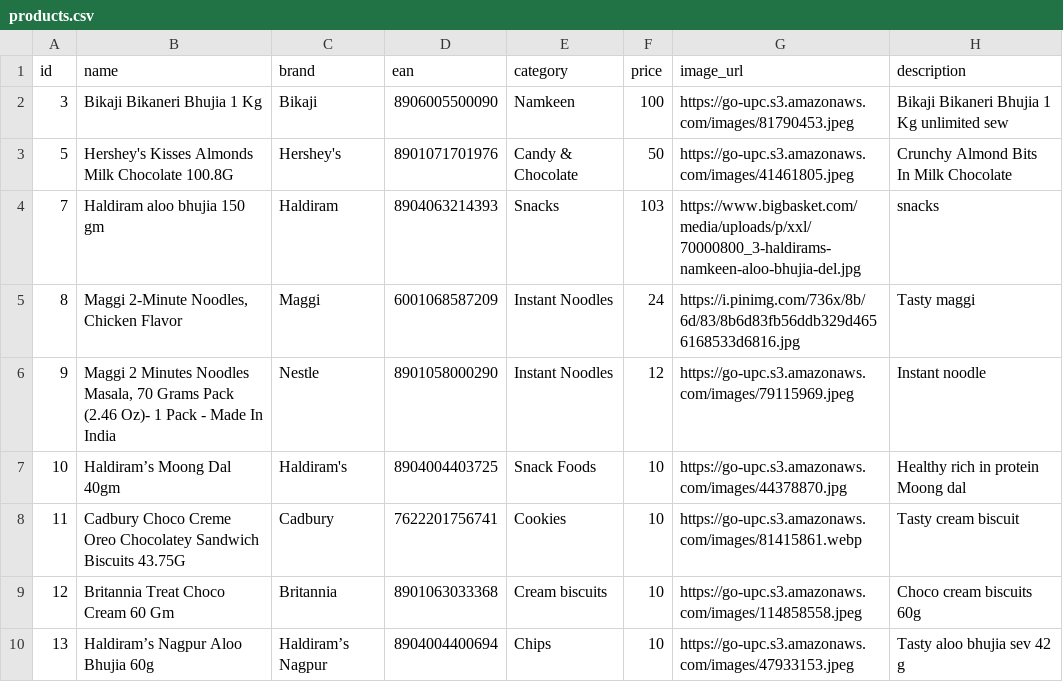
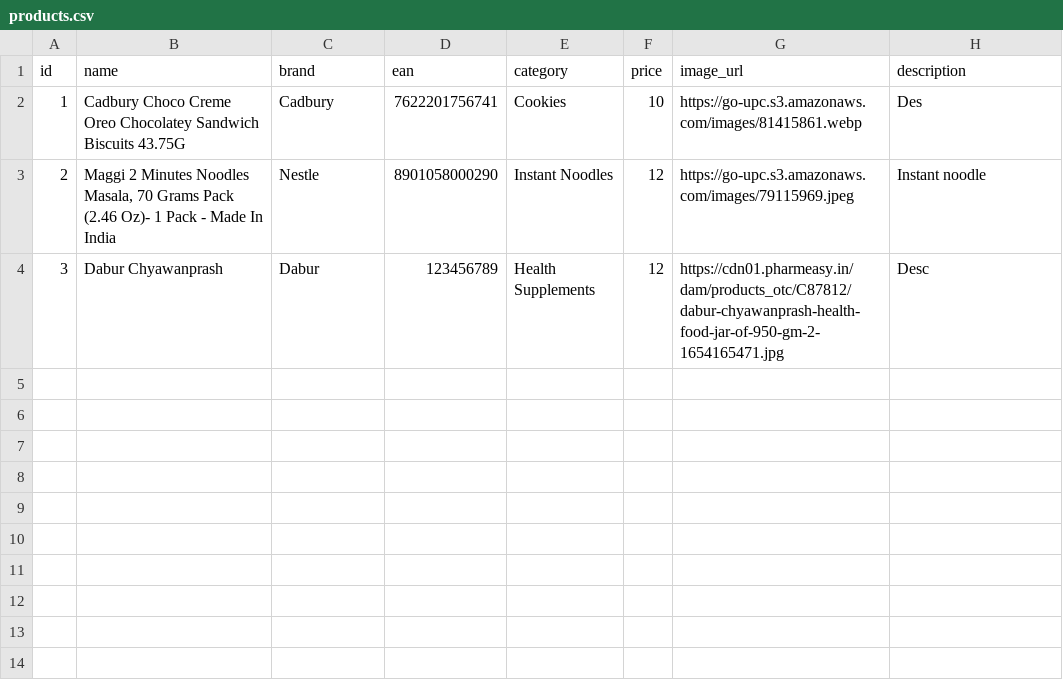
Before and after one commit to shantanu1905/Catalog_digitization, a CSV file: app/routers/get_catalog_file/products.csv, drawn as a sheet.

```diff
--- a/app/routers/get_catalog_file/products.csv
+++ b/app/routers/get_catalog_file/products.csv
@@ -1,10 +1,4 @@
 id,name,brand,ean,category,price,image_url,description
-3,Bikaji Bikaneri Bhujia 1 Kg,Bikaji,8906005500090,Namkeen,100,https://go-upc.s3.amazonaws.com/images/81790453.jpeg,Bikaji Bikaneri Bhujia 1 Kg unlimited sew
-5,Hershey's Kisses Almonds Milk Chocolate 100.8G,Hershey's,8901071701976,Candy & Chocolate,50,https://go-upc.s3.amazonaws.com/images/41461805.jpeg,Crunchy Almond Bits In Milk Chocolate
-7,Haldiram aloo bhujia 150 gm,Haldiram,8904063214393,Snacks,103,https://www.bigbasket.com/media/uploads/p/xxl/70000800_3-haldirams-namkeen-aloo-bhujia-del.jpg,snacks
-8,"Maggi 2-Minute Noodles, Chicken Flavor",Maggi,6001068587209,Instant Noodles,24,https://i.pinimg.com/736x/8b/6d/83/8b6d83fb56ddb329d4656168533d6816.jpg,Tasty maggi
-9,"Maggi 2 Minutes Noodles Masala, 70 Grams Pack (2.46 Oz)- 1 Pack - Made In India",Nestle,8901058000290,Instant Noodles,12,https://go-upc.s3.amazonaws.com/images/79115969.jpeg,Instant noodle
-10,Haldiram’s Moong Dal 40gm,Haldiram's,8904004403725,Snack Foods,10,https://go-upc.s3.amazonaws.com/images/44378870.jpg,Healthy rich in protein Moong dal
-11,Cadbury Choco Creme Oreo Chocolatey Sandwich Biscuits 43.75G,Cadbury,7622201756741,Cookies,10,https://go-upc.s3.amazonaws.com/images/81415861.webp,Tasty cream biscuit
-12,Britannia Treat Choco Cream 60 Gm,Britannia,8901063033368,Cream biscuits,10,https://go-upc.s3.amazonaws.com/images/114858558.jpeg,Choco cream biscuits 60g
-13,Haldiram’s Nagpur Aloo Bhujia 60g,Haldiram’s Nagpur,8904004400694,Chips,10,https://go-upc.s3.amazonaws.com/images/47933153.jpeg,Tasty aloo bhujia sev 42 g
+1,Cadbury Choco Creme Oreo Chocolatey Sandwich Biscuits 43.75G,Cadbury,7622201756741,Cookies,10,https://go-upc.s3.amazonaws.com/images/81415861.webp,Des
+2,"Maggi 2 Minutes Noodles Masala, 70 Grams Pack (2.46 Oz)- 1 Pack - Made In India",Nestle,8901058000290,Instant Noodles,12,https://go-upc.s3.amazonaws.com/images/79115969.jpeg,Instant noodle
+3,Dabur Chyawanprash,Dabur,123456789,Health Supplements,12,https://cdn01.pharmeasy.in/dam/products_otc/C87812/dabur-chyawanprash-health-food-jar-of-950-gm-2-1654165471.jpg,Desc
```
Also changed, not shown: 2 other files.
